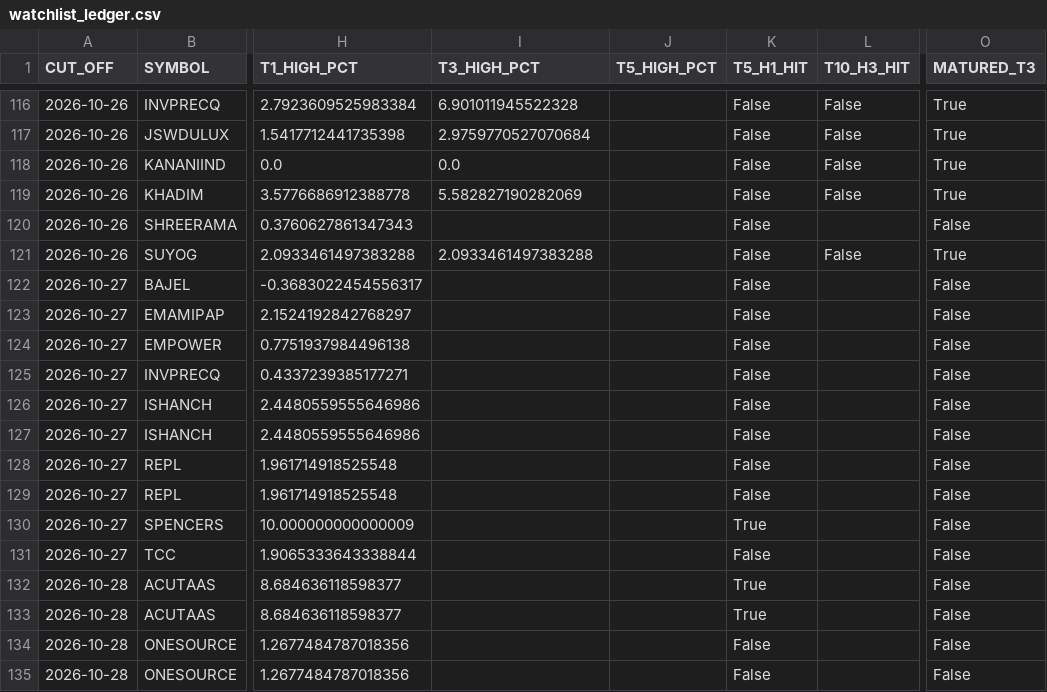
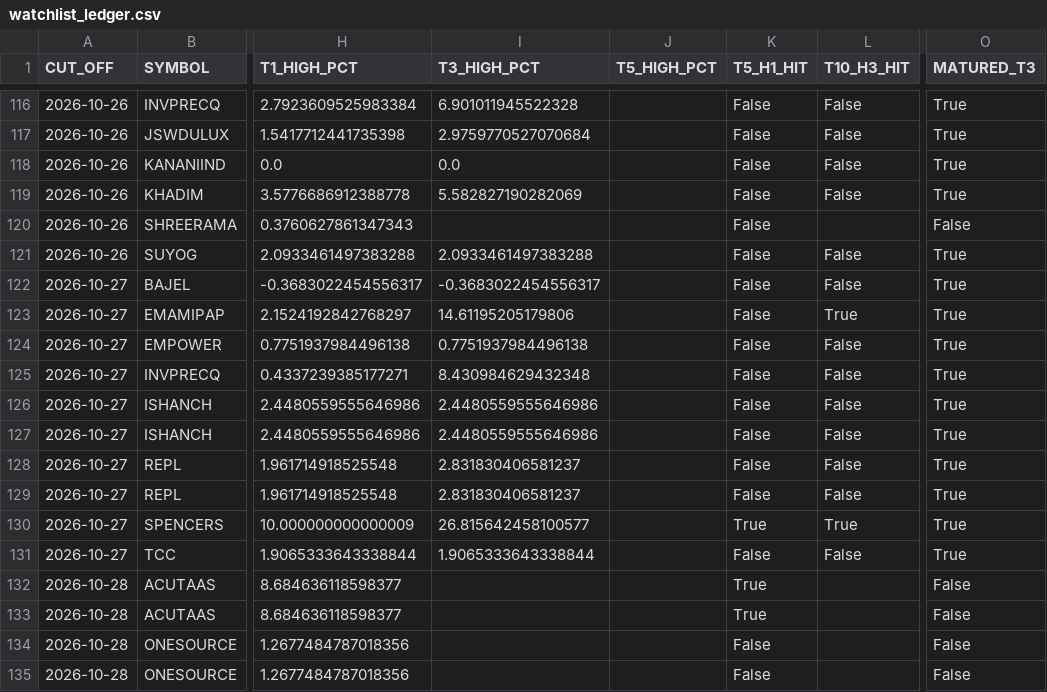
Before and after one commit to duttapalkpa-netizen/PRECISION-WIRES-NSE200-COLLECTOR, a CSV file: outputs/prospective/watchlist_ledger.csv, drawn as a sheet; only a part is shown, gaps mark what is left out; the diff covers the shown part only; the diff names each change by its address in the sheet, - before the commit and + after, or states it on an @@ line.

```diff
--- a/outputs/prospective/watchlist_ledger.csv
+++ b/outputs/prospective/watchlist_ledger.csv
-I122 (T3_HIGH_PCT): (empty)
+I122 (T3_HIGH_PCT): -0.3683022454556317
-L122 (T10_H3_HIT): (empty)
+L122 (T10_H3_HIT): False
-O122:O131 (MATURED_T3): False
+O122:O131 (MATURED_T3): True
-I123 (T3_HIGH_PCT): (empty)
+I123 (T3_HIGH_PCT): 14.61195205179806
-L123 (T10_H3_HIT): (empty)
+L123 (T10_H3_HIT): True
-I124 (T3_HIGH_PCT): (empty)
+I124 (T3_HIGH_PCT): 0.7751937984496138
-L124:L129 (T10_H3_HIT): (empty)
+L124:L129 (T10_H3_HIT): False
-I125 (T3_HIGH_PCT): (empty)
+I125 (T3_HIGH_PCT): 8.430984629432348
-I126:I127 (T3_HIGH_PCT): (empty)
+I126:I127 (T3_HIGH_PCT): 2.4480559555646986
-I128:I129 (T3_HIGH_PCT): (empty)
+I128:I129 (T3_HIGH_PCT): 2.831830406581237
-I130 (T3_HIGH_PCT): (empty)
+I130 (T3_HIGH_PCT): 26.815642458100577
-L130 (T10_H3_HIT): (empty)
+L130 (T10_H3_HIT): True
-I131 (T3_HIGH_PCT): (empty)
+I131 (T3_HIGH_PCT): 1.9065333643338844
-L131 (T10_H3_HIT): (empty)
+L131 (T10_H3_HIT): False
```
Also changed, not shown: 10 added rows and 57 edited cells elsewhere in this file.
